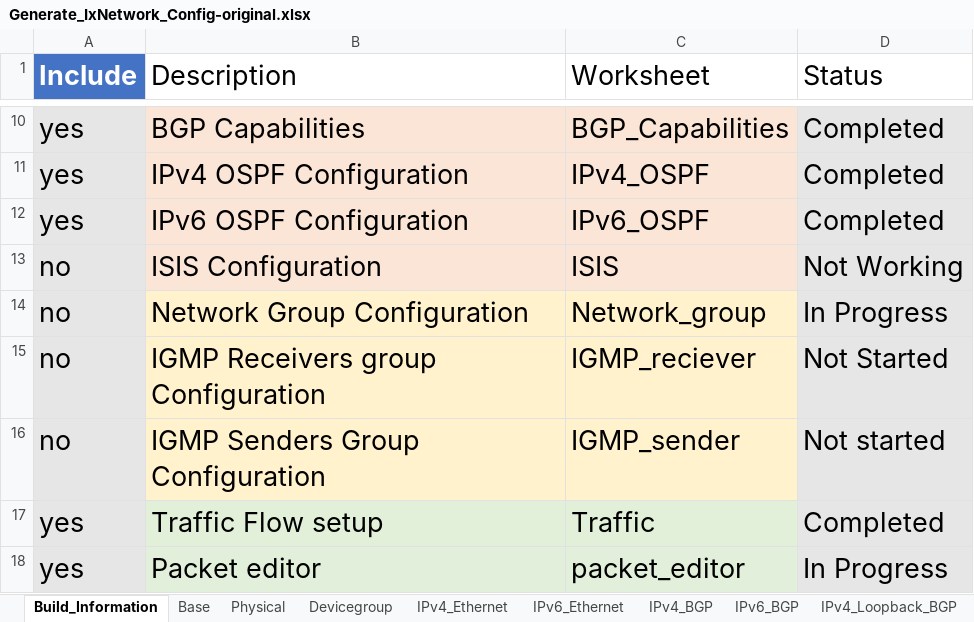
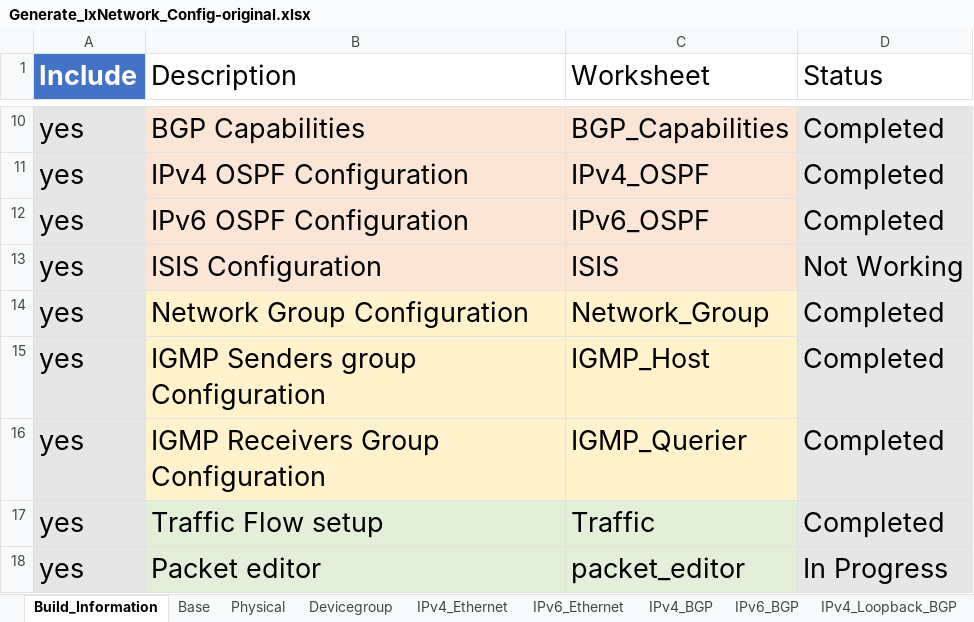
Before and after one commit to keysightgems/Bulk_configuration, an Excel workbook: Generate_IxNetwork_Config-original.xlsx, sheet Build_Information, drawn as a sheet; only a part is shown, gaps mark what is left out; values as stored, in another font and other column widths than the file's, no borders; table styles not drawn; removed rows and columns are numbered as before the commit, all else as after; the diff names each change by its address in the sheet, - before the commit and + after, or states it on an @@ line.

Commit message:
Excel config commit

```diff
--- a/Generate_IxNetwork_Config-original.xlsx (sheet Build_Information)
+++ b/Generate_IxNetwork_Config-original.xlsx (sheet Build_Information)
-A13:A14 (Include): no
+A13:A14 (Include): yes
-C14 (Worksheet): Network_group
+C14 (Worksheet): Network_Group
-D14 (Status): In Progress
+D14 (Status): Completed
-row 15: no | IGMP Receivers group Configuration | IGMP_reciever | Not Started
-row 16: no | IGMP Senders Group Configuration | IGMP_sender | Not started
+row 15: yes | IGMP Senders group Configuration | IGMP_Host | Completed
+row 16: yes | IGMP Receivers Group Configuration | IGMP_Querier | Completed
```
Also changed, not shown: sheet ISIS, sheet Network_Group, sheet IGMP_Host, sheet Traffic, sheet IGMP_Querier, sheet IPv4_BGP, 6 more sheets, other sheet tabs.
